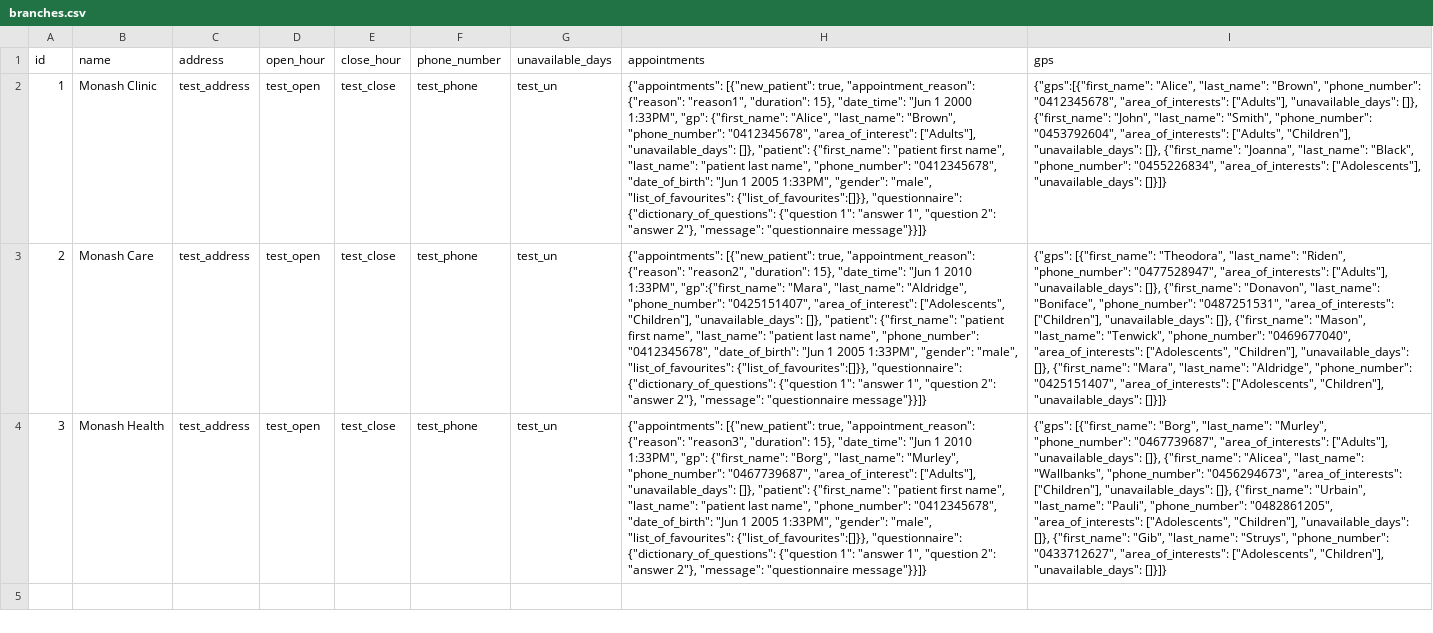
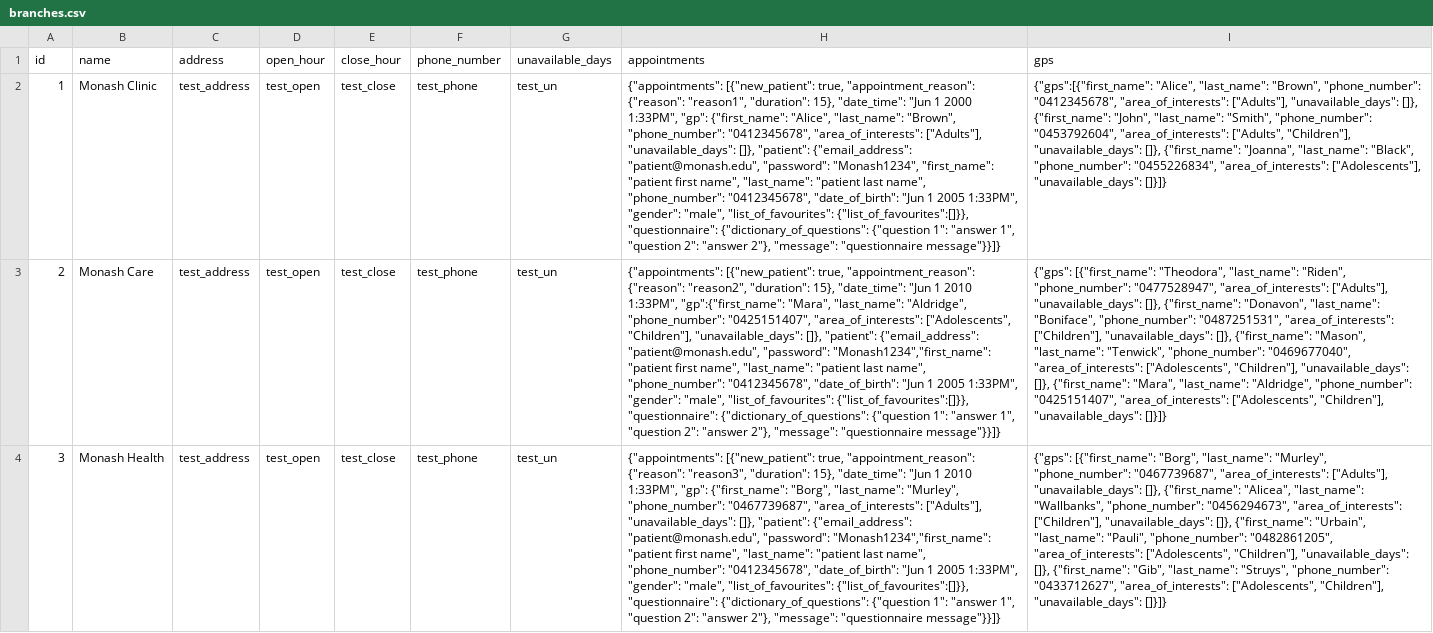
Before and after one commit to G-Tang2/mpms, a CSV file: app_data/branches.csv, drawn as a sheet; the diff names each change by its address in the sheet, - before the commit and + after, or states it on an @@ line.

Commit message:
Fixed branch patient and gp data

```diff
--- a/app_data/branches.csv
+++ b/app_data/branches.csv
-H2 (appointments): …"phone_number": "0412345678", "area_of_interest": ["Adults"], "unavailable_days": []}, "patient": {"first_name": "patient first…
+H2 (appointments): …"phone_number": "0412345678", "area_of_interests": ["Adults"], "unavailable_days": []}, "patient": {"email_address": "patient@monash.edu", "password": "Monash1234", "first_name": "patient first…
-H3 (appointments): …"phone_number": "0425151407", "area_of_interest": ["Adolescents", "Children"], "unavailable_days": []}, "patient": {"first_name": "patient first…
+H3 (appointments): …"phone_number": "0425151407", "area_of_interests": ["Adolescents", "Children"], "unavailable_days": []}, "patient": {"email_address": "patient@monash.edu", "password": "Monash1234","first_name": "patient first…
-H4 (appointments): …"phone_number": "0467739687", "area_of_interest": ["Adults"], "unavailable_days": []}, "patient": {"first_name": "patient first…
+H4 (appointments): …"phone_number": "0467739687", "area_of_interests": ["Adults"], "unavailable_days": []}, "patient": {"email_address": "patient@monash.edu", "password": "Monash1234","first_name": "patient first…
```
Also changed, not shown: 2 other files.
